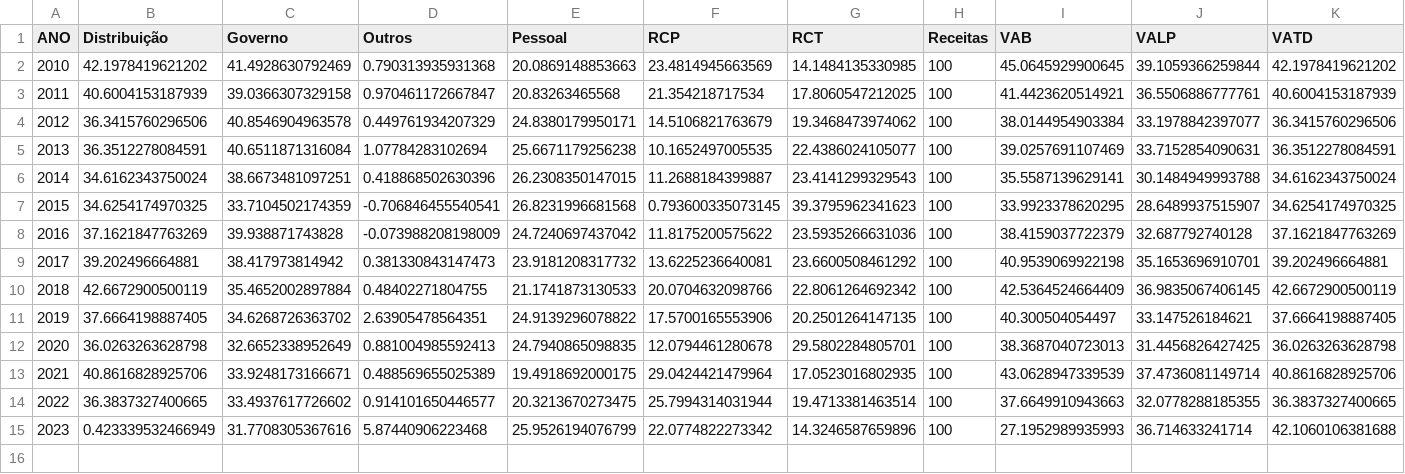
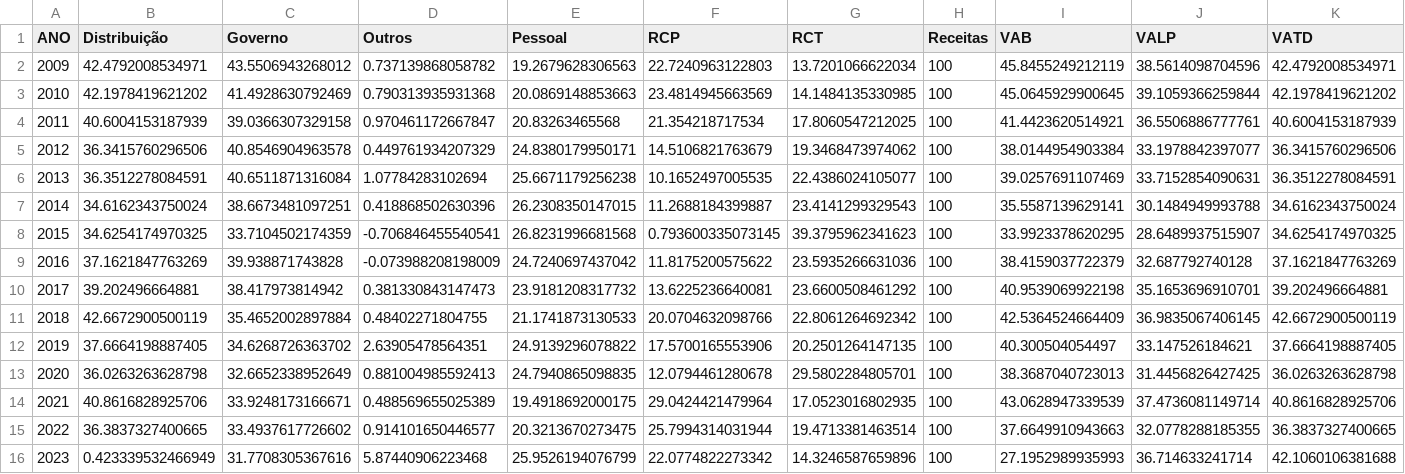
Before and after one commit to FelipeTr00/monografia, a CSV file: dados/dva_time_serie_resumo.csv, drawn as a sheet; the diff names each change by its address in the sheet, - before the commit and + after, or states it on an @@ line.

```diff
--- a/dados/dva_time_serie_resumo.csv
+++ b/dados/dva_time_serie_resumo.csv
+row 2: 2009 | 42.4792008534971 | 43.5506943268012 | 0.737139868058782 | 19.2679628306563 | 22.7240963122803 | 13.7201066622034 | 100 | 45.8455249212119 | 38.5614098704596 | 42.4792008534971
```
Also changed, not shown: dados/dva_timeserie.csv, 4 other files.
